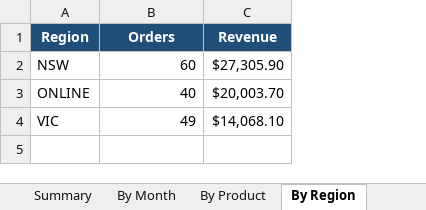
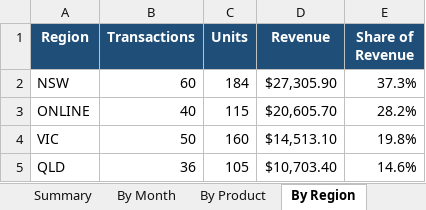
Before and after one commit to akumonzzzz/sales-report-automation, an Excel workbook: report.xlsx, sheet By Region, drawn as a sheet; values as stored, in another font and other column widths than the file's, no borders; addresses are those after the commit; the diff names each change by its address in the sheet, - before the commit and + after, or states it on an @@ line.

```diff
--- a/report.xlsx (sheet By Region)
+++ b/report.xlsx (sheet By Region)
+column C (Units), rows 2-4: 184 | 115 | 160
+column E (Share of Revenue), rows 2-4: 37.3% | 28.2% | 19.8%
-B1: Orders
+B1: Transactions
-D3 (Revenue): $20,003.70
+D3 (Revenue): $20,605.70
-B4 (Transactions): 49
+B4 (Transactions): 50
-D4 (Revenue): $14,068.10
+D4 (Revenue): $14,513.10
+row 5: QLD | 36 | 105 | $10,703.40 | 14.6%
```
Also changed, not shown: sheet Clean Data, sheet Duplicates Removed, sheet Summary, sheet By Month, sheet By Product, sheet Rejected Rows, other sheet tabs, charts or pictures, 15 other files.
